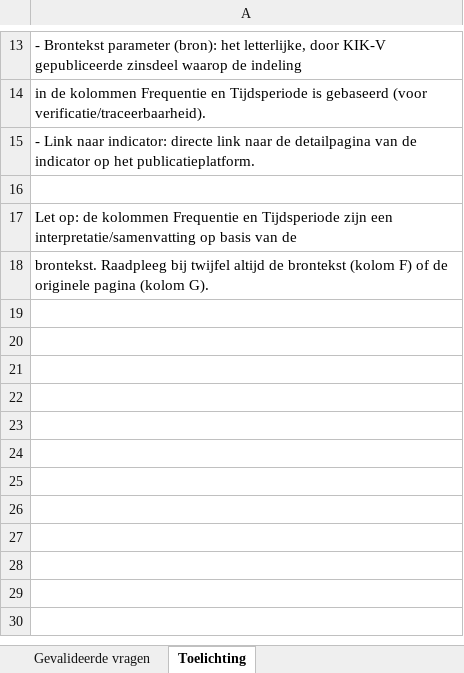
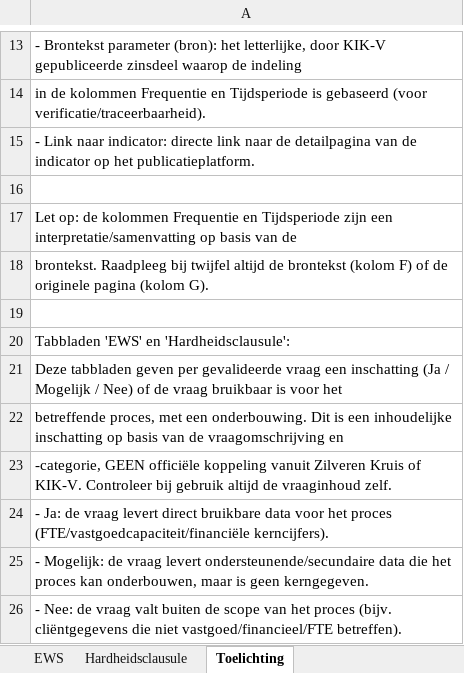
Before and after one commit to EmielWegman/alleswat_claude, an Excel workbook: Gevalideerde_vragen_Uitwisselprofiel_Zorgkantoren.xlsx, sheet Toelichting, drawn as a sheet; only a part is shown, gaps mark what is left out; values as stored, in another font and other column widths than the file's, no borders; the diff names each change by its address in the sheet, - before the commit and + after, or states it on an @@ line.

```diff
--- a/Gevalideerde_vragen_Uitwisselprofiel_Zorgkantoren.xlsx (sheet Toelichting)
+++ b/Gevalideerde_vragen_Uitwisselprofiel_Zorgkantoren.xlsx (sheet Toelichting)
+sheet tab: EWS
+sheet tab: Hardheidsclausule
+row 19: (empty)
+row 20: Tabbladen 'EWS' en 'Hardheidsclausule':
+row 21: Deze tabbladen geven per gevalideerde vraag een inschatting (Ja / Mogelijk / Nee) of de vraag bruikbaar is voor het
+row 22: betreffende proces, met een onderbouwing. Dit is een inhoudelijke inschatting op basis van de vraagomschrijving en
+row 23: -categorie, GEEN officiële koppeling vanuit Zilveren Kruis of KIK-V. Controleer bij gebruik altijd de vraaginhoud zelf.
+row 24: - Ja: de vraag levert direct bruikbare data voor het proces (FTE/vastgoedcapaciteit/financiële kerncijfers).
+row 25: - Mogelijk: de vraag levert ondersteunende/secundaire data die het proces kan onderbouwen, maar is geen kerngegeven.
+row 26: - Nee: de vraag valt buiten de scope van het proces (bijv. cliëntgegevens die niet vastgoed/financieel/FTE betreffen).
```
